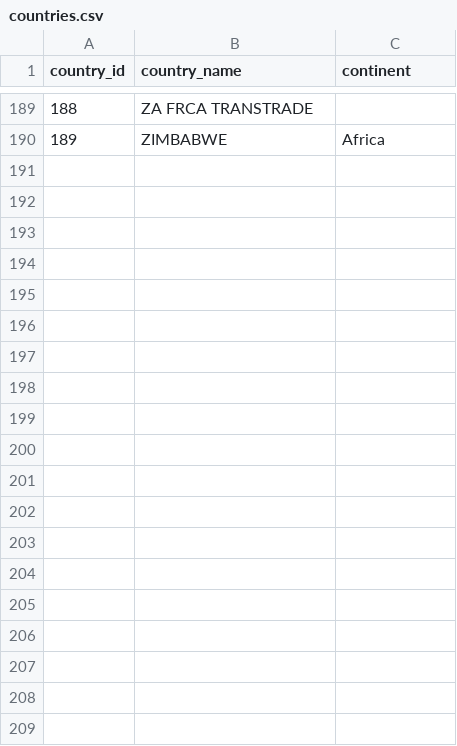
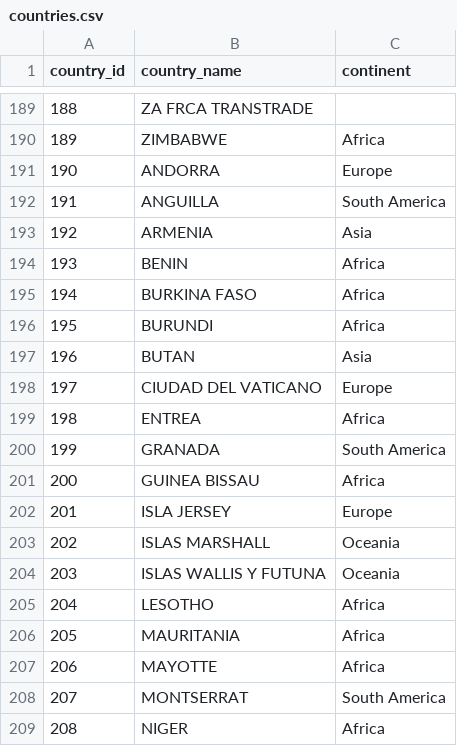
Before and after one commit to gerarcolman/import-export-elt-pipeline, a CSV file: include/dbt/seeds/countries.csv, drawn as a sheet; only a part is shown, gaps mark what is left out; the diff covers the shown part only; the diff names each change by its address in the sheet, - before the commit and + after, or states it on an @@ line.

Commit message:
countries added

```diff
--- a/include/dbt/seeds/countries.csv
+++ b/include/dbt/seeds/countries.csv
+row 191: 190 | ANDORRA | Europe
+row 192: 191 | ANGUILLA | South America
+row 193: 192 | ARMENIA | Asia
+row 194: 193 | BENIN | Africa
+row 195: 194 | BURKINA FASO | Africa
+row 196: 195 | BURUNDI | Africa
+row 197: 196 | BUTAN | Asia
+row 198: 197 | CIUDAD DEL VATICANO | Europe
+row 199: 198 | ENTREA | Africa
+row 200: 199 | GRANADA | South America
+row 201: 200 | GUINEA BISSAU | Africa
+row 202: 201 | ISLA JERSEY | Europe
+row 203: 202 | ISLAS MARSHALL | Oceania
+row 204: 203 | ISLAS WALLIS Y FUTUNA | Oceania
+row 205: 204 | LESOTHO | Africa
+row 206: 205 | MAURITANIA | Africa
+row 207: 206 | MAYOTTE | Africa
+row 208: 207 | MONTSERRAT | South America
+row 209: 208 | NIGER | Africa
```
Also changed, not shown: 16 added rows elsewhere in this file.
